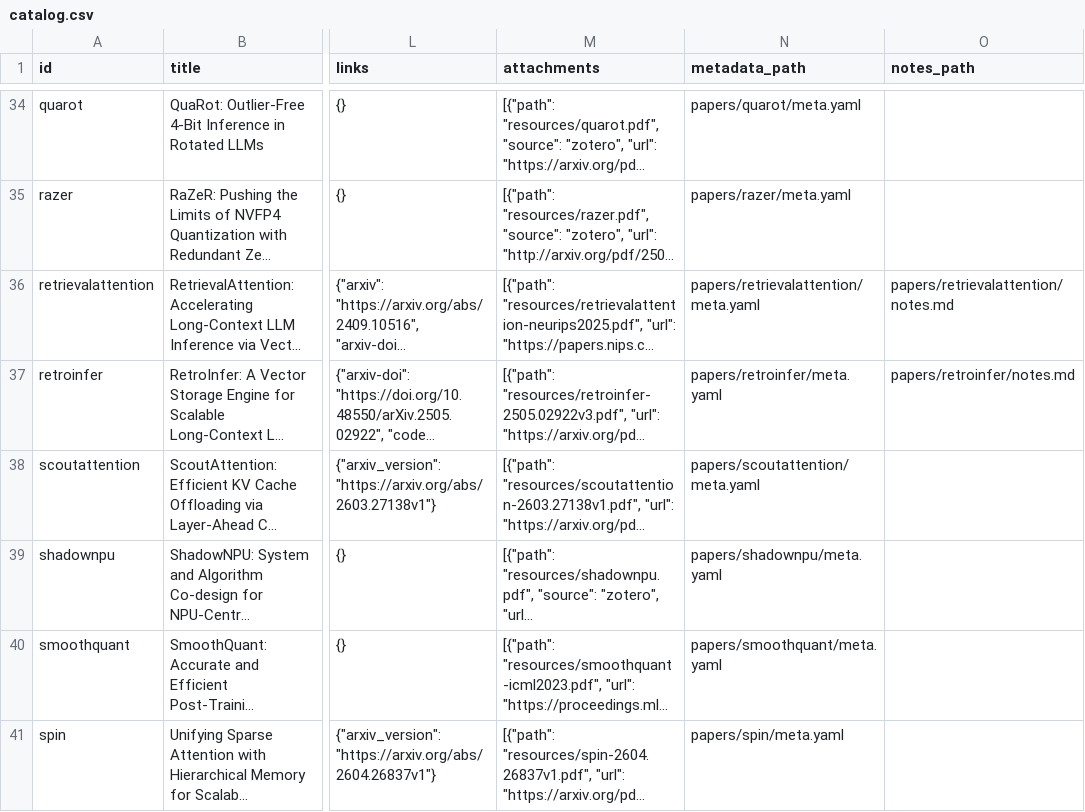
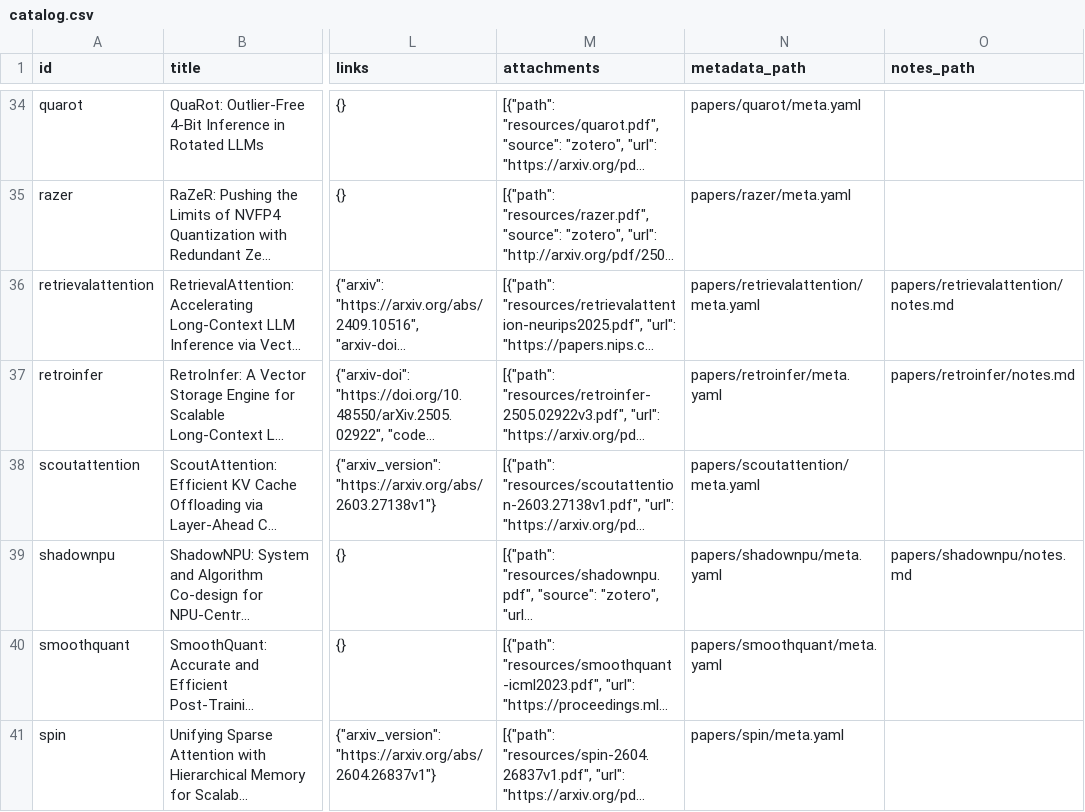
Before and after one commit to iicesprite/awesome-on-device-LLM, a CSV file: catalog.csv, drawn as a sheet; only a part is shown, gaps mark what is left out; long unchanged cells end in …; the diff names each change by its address in the sheet, - before the commit and + after, or states it on an @@ line.

```diff
--- a/catalog.csv
+++ b/catalog.csv
-O39 (notes_path): (empty)
+O39 (notes_path): papers/shadownpu/notes.md
```
Also changed, not shown: 58 other files.
